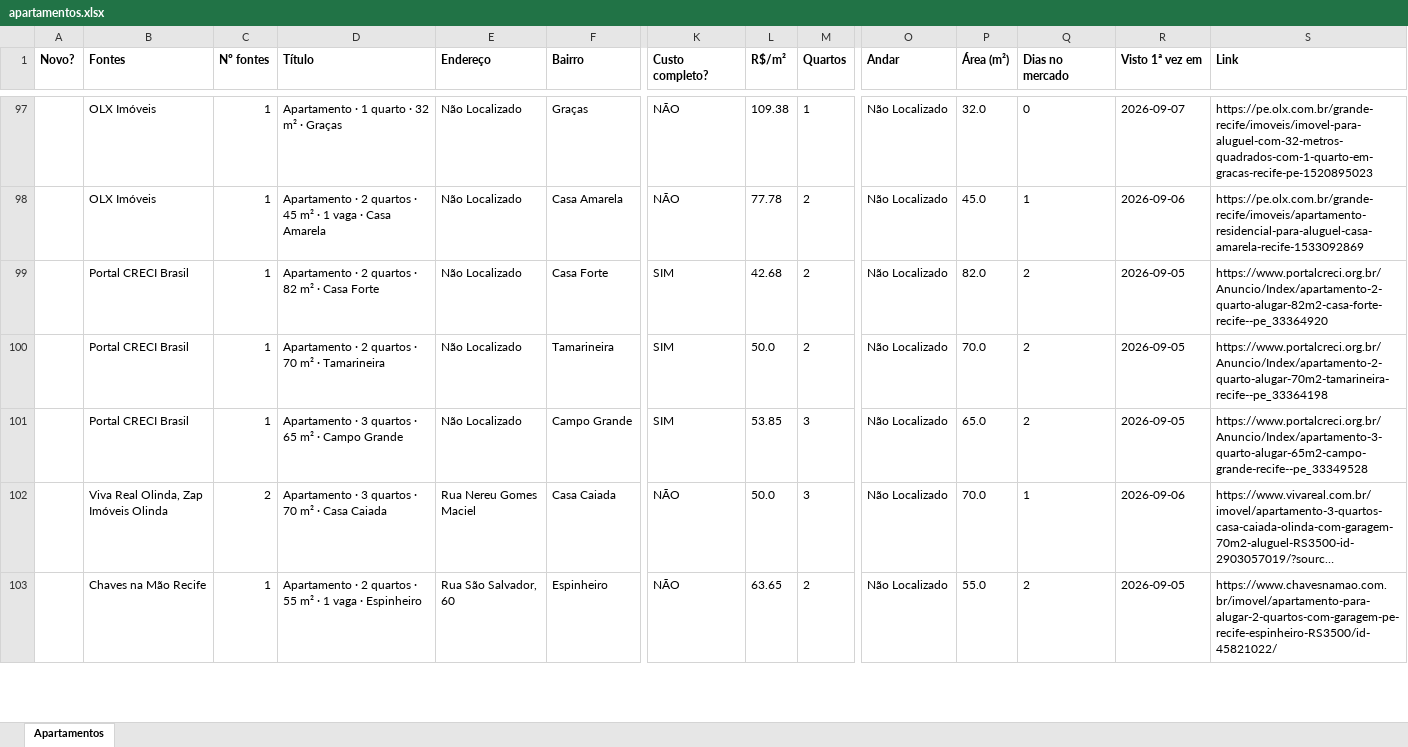
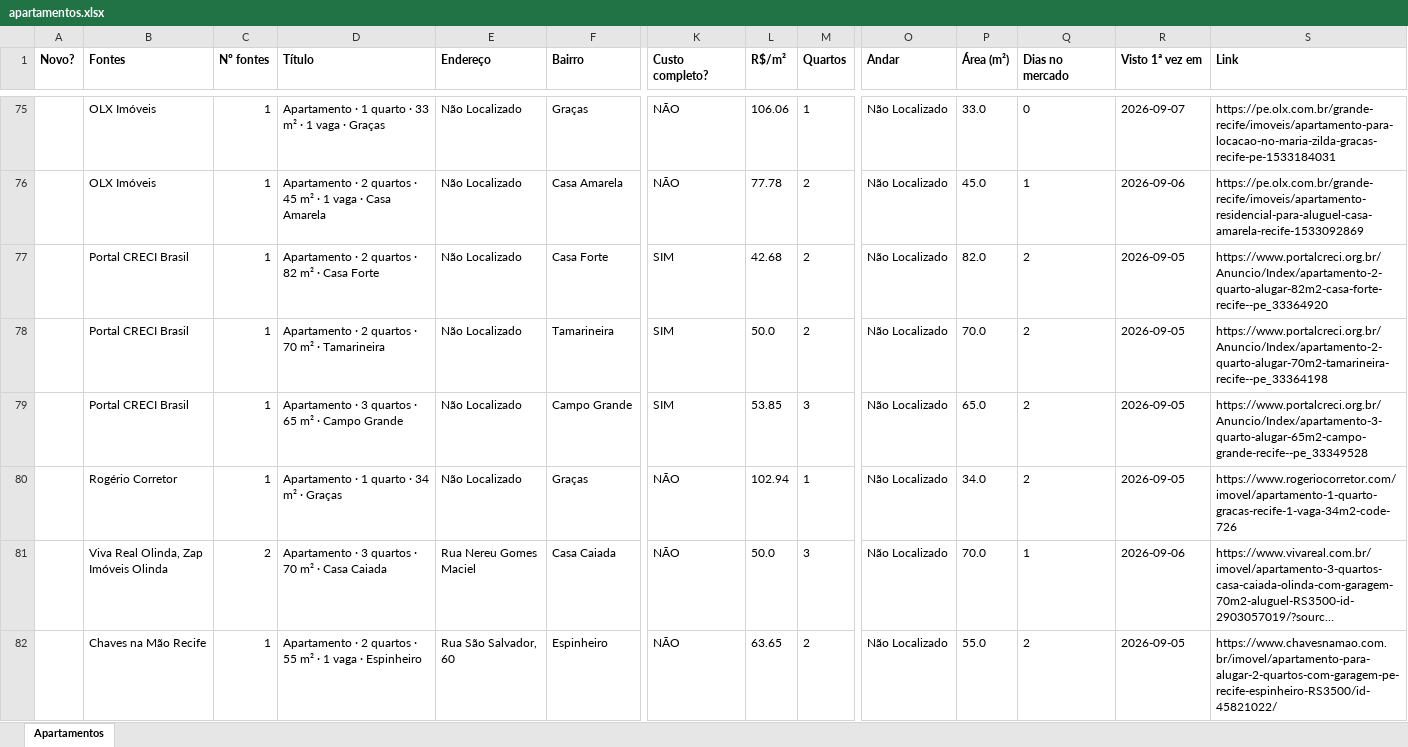
Before and after one commit to jlfig13/busca-imovel, an Excel workbook: saida/apartamentos.xlsx, sheet Apartamentos, drawn as a sheet; only a part is shown, gaps mark what is left out; long unchanged cells end in …; values as stored, in another font and other column widths than the file's, no borders; addresses are those after the commit; rows hold the shown columns only; the diff covers the shown part only; the diff names each change by its address in the sheet, - before the commit and + after, or states it on an @@ line.

```diff
--- a/saida/apartamentos.xlsx (sheet Apartamentos)
+++ b/saida/apartamentos.xlsx (sheet Apartamentos)
-D75 (Título): Apartamento · 1 quarto · 32 m² · Graças
+D75 (Título): Apartamento · 1 quarto · 33 m² · 1 vaga · Graças
-L75 (R$/m²): 109.38
+L75 (R$/m²): 106.06
-P75 (Área (m²)): 32.0
+P75 (Área (m²)): 33.0
-S75 (Link): https://pe.olx.com.br/grande-recife/imoveis/imovel-para-aluguel-com-32-metros-quadrados-com-1-quarto-em-gracas-recife-pe-1520895023
+S75 (Link): https://pe.olx.com.br/grande-recife/imoveis/apartamento-para-locacao-no-maria-zilda-gracas-recife-pe-1533184031
+row 80:  | Rogério Corretor | 1 | Apartamento · 1 quarto · 34 m² · Graças | Não Localizado | Graças | NÃO | 102.94 | 1 | Não Localizado | 34.0 | 2 | 2026-09-05 | https://www.rogeriocorretor.com/imovel/apartamento-1-quarto-gracas-recife-1-vaga-34m2-code-726
```
Also changed, not shown: 43 added rows, 43 removed rows and 138 edited cells elsewhere in this sheet, 2 other files.
